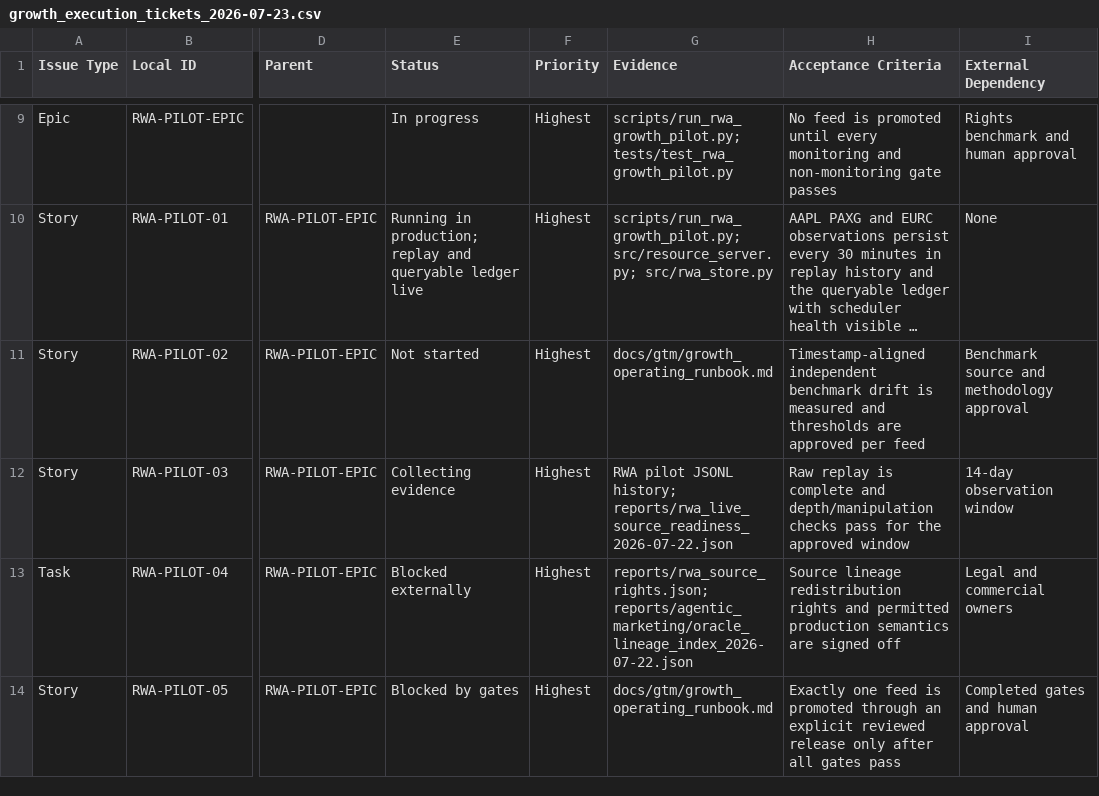
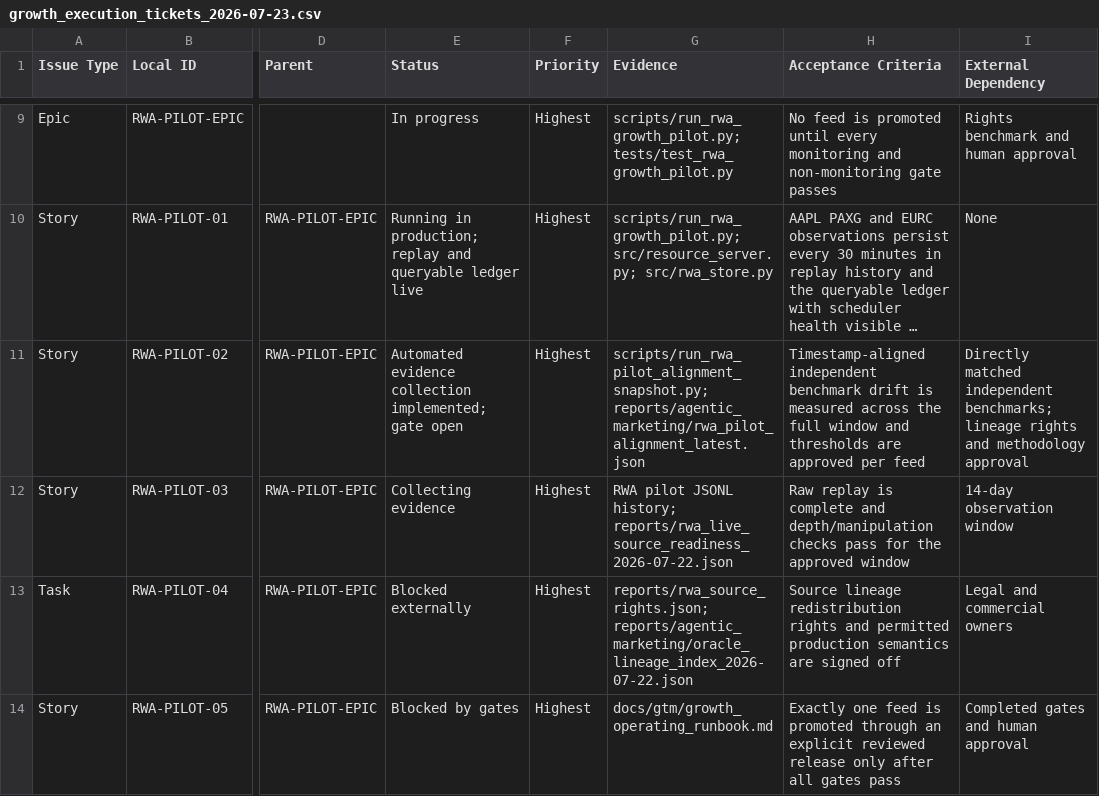
Before and after one commit to jf-cmyk/agentic-payments, a CSV file: deliverables/growth_execution_tickets_2026-07-23.csv, drawn as a sheet; only a part is shown, gaps mark what is left out; long unchanged cells end in …; the diff names each change by its address in the sheet, - before the commit and + after, or states it on an @@ line.

Commit message:
feat: automate guarded RWA benchmark evidence

```diff
--- a/deliverables/growth_execution_tickets_2026-07-23.csv
+++ b/deliverables/growth_execution_tickets_2026-07-23.csv
-E11 (Status): Not started
+E11 (Status): Automated evidence collection implemented; gate open
-G11 (Evidence): docs/gtm/growth_operating_runbook.md
+G11 (Evidence): scripts/run_rwa_pilot_alignment_snapshot.py; reports/agentic_marketing/rwa_pilot_alignment_latest.json
-H11 (Acceptance Criteria): …is measured and thresholds…
+H11 (Acceptance Criteria): …is measured across the full window and thresholds…
-I11 (External Dependency): Benchmark source and methodology…
+I11 (External Dependency): Directly matched independent benchmarks; lineage rights and methodology…
```
Also changed, not shown: 12 other files.
